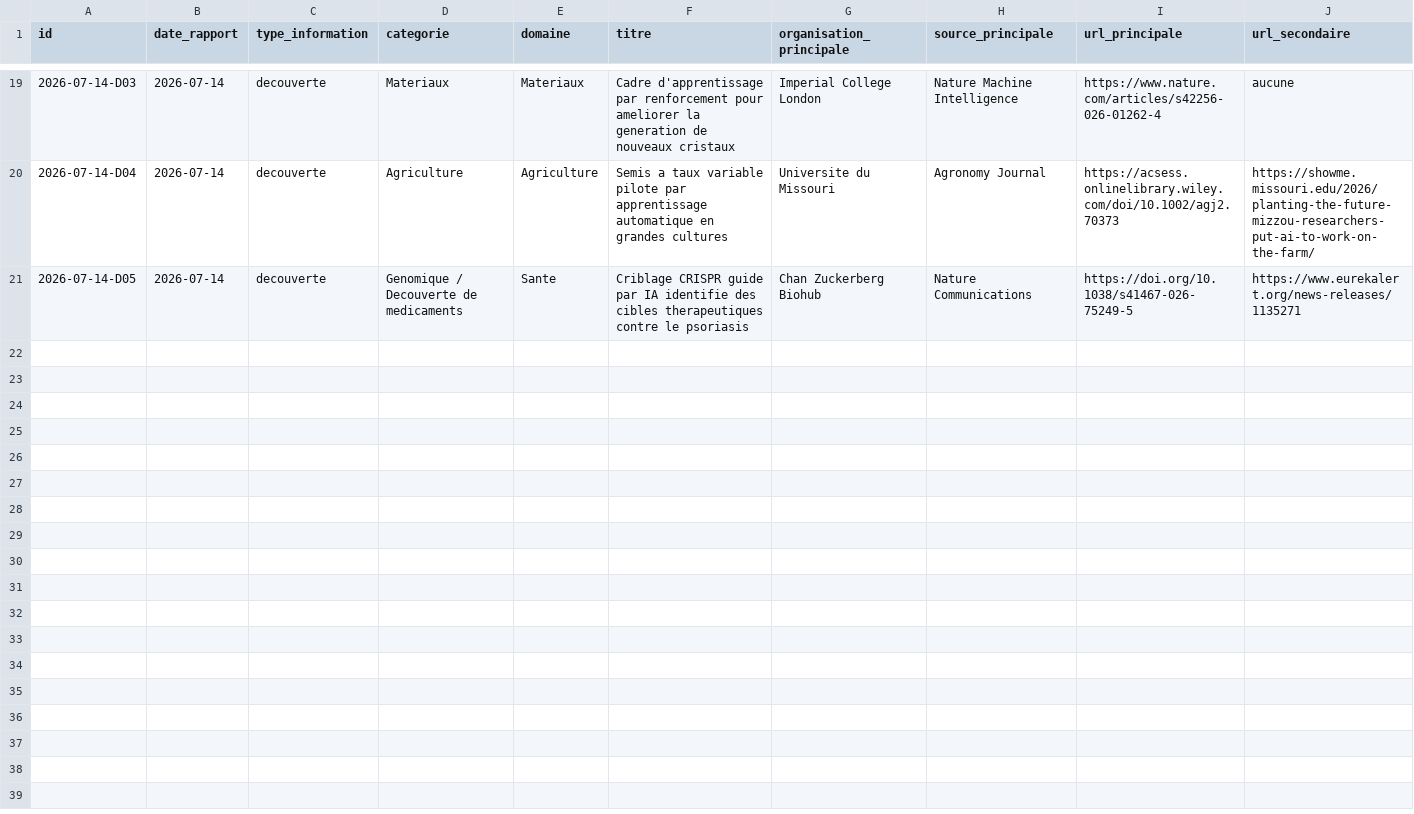
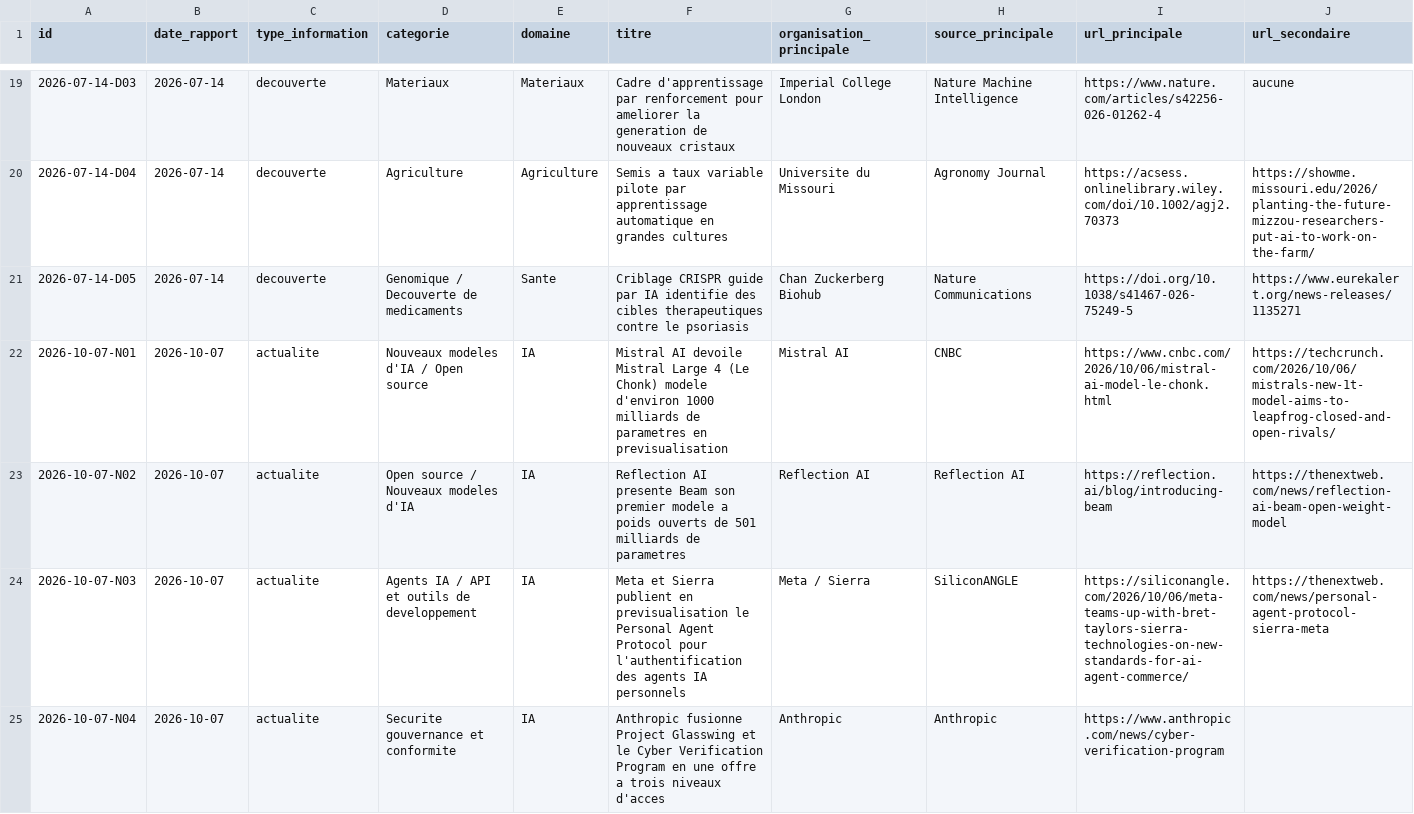
Before and after one commit to perillatjerome/ai-intelligence-watch, a CSV file: data/news-index.csv, drawn as a sheet; only a part is shown, gaps mark what is left out; rows hold the shown columns only; the diff names each change by its address in the sheet, - before the commit and + after, or states it on an @@ line.

```diff
--- a/data/news-index.csv
+++ b/data/news-index.csv
+row 22: 2026-10-07-N01 | 2026-10-07 | actualite | Nouveaux modeles d'IA / Open source | IA | Mistral AI devoile Mistral Large 4 (Le Chonk) modele d'environ 1000 milliards de parametres en previsualisation | Mistral AI | CNBC | https://www.cnbc.com/2026/10/06/mistral-ai-model-le-chonk.html | https://techcrunch.com/2026/10/06/mistrals-new-1t-model-aims-to-leapfrog-closed-and-open-rivals/
+row 23: 2026-10-07-N02 | 2026-10-07 | actualite | Open source / Nouveaux modeles d'IA | IA | Reflection AI presente Beam son premier modele a poids ouverts de 501 milliards de parametres | Reflection AI | Reflection AI | https://reflection.ai/blog/introducing-beam | https://thenextweb.com/news/reflection-ai-beam-open-weight-model
+row 24: 2026-10-07-N03 | 2026-10-07 | actualite | Agents IA / API et outils de developpement | IA | Meta et Sierra publient en previsualisation le Personal Agent Protocol pour l'authentification des agents IA personnels | Meta / Sierra | SiliconANGLE | https://siliconangle.com/2026/10/06/meta-teams-up-with-bret-taylors-sierra-technologies-on-new-standards-for-ai-agent-commerce/ | https://thenextweb.com/news/personal-agent-protocol-sierra-meta
+row 25: 2026-10-07-N04 | 2026-10-07 | actualite | Securite gouvernance et conformite | IA | Anthropic fusionne Project Glasswing et le Cyber Verification Program en une offre a trois niveaux d'acces | Anthropic | Anthropic | https://www.anthropic.com/news/cyber-verification-program
```
Also changed, not shown: data/source-register.csv, data/topic-index.csv, 1 other file.
